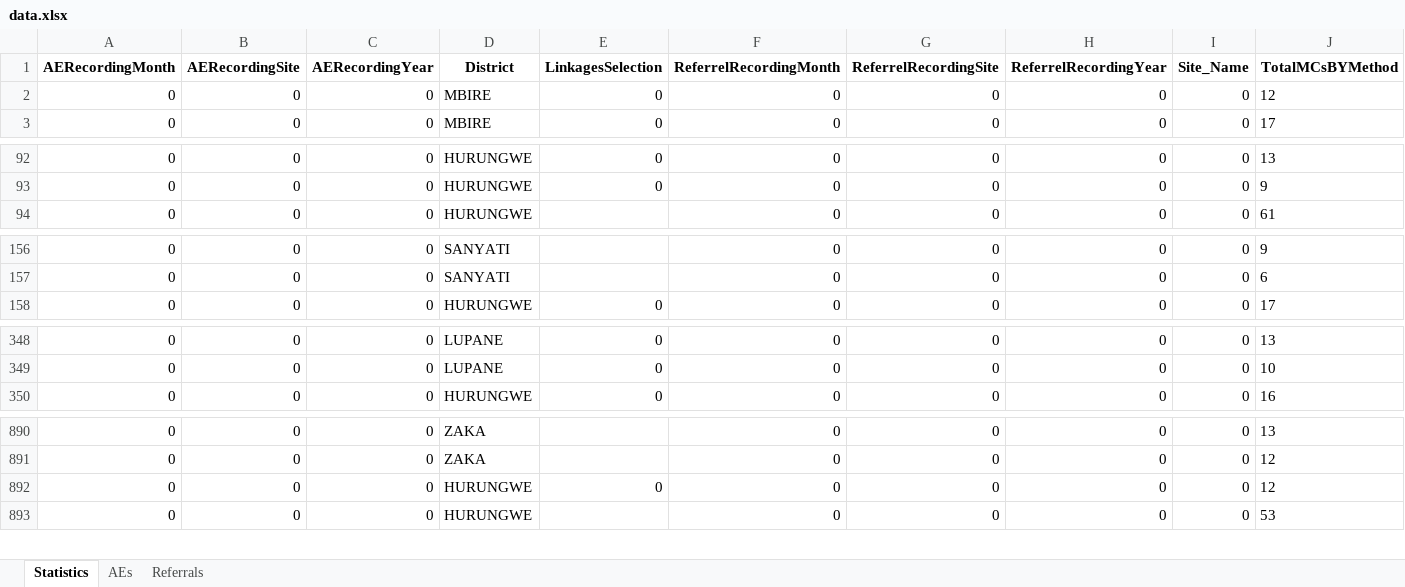
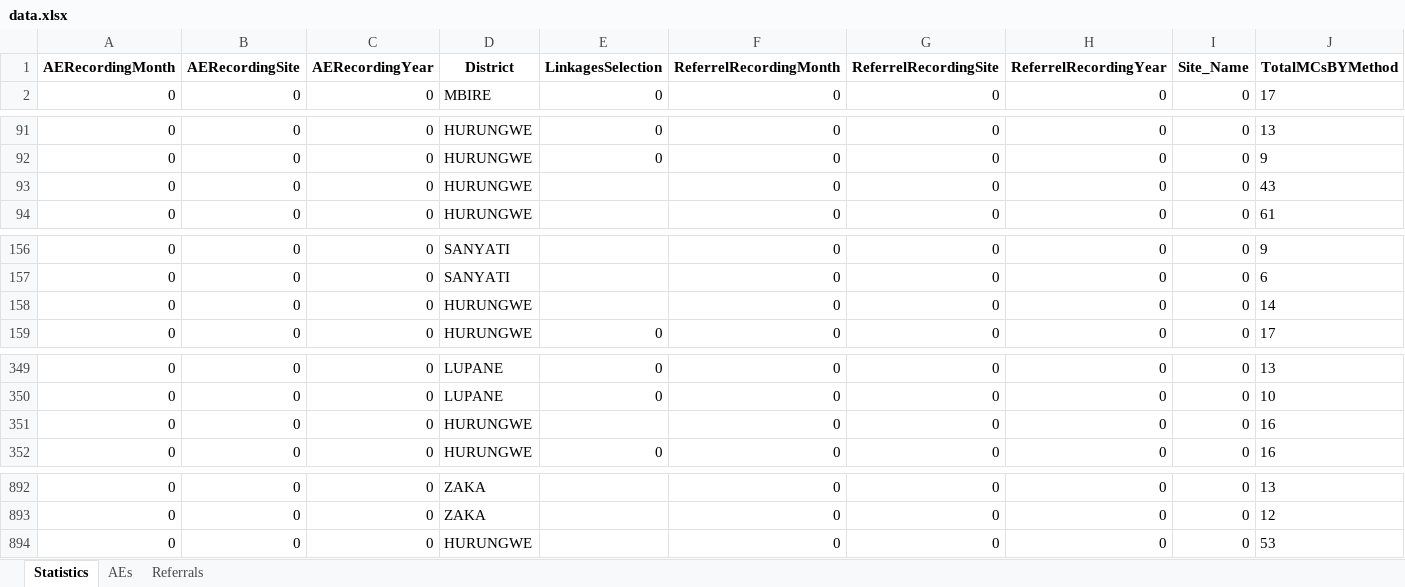
Before and after one commit to ashleymutenha/zazicProgrammaticReport, an Excel workbook: data.xlsx, sheet Statistics, drawn as a sheet; only a part is shown, gaps mark what is left out; values as stored, in another font and other column widths than the file's, no borders; removed rows and columns are numbered as before the commit, all else as after; rows hold the shown columns only; the diff covers the shown part only; the diff names each change by its address in the sheet, - before the commit and + after, or states it on an @@ line.

```diff
--- a/data.xlsx (sheet Statistics)
+++ b/data.xlsx (sheet Statistics)
-row 2: 0 | 0 | 0 | MBIRE | 0 | 0 | 0 | 0 | 0 | 12
+row 93: 0 | 0 | 0 | HURUNGWE |  | 0 | 0 | 0 | 0 | 43
+row 158: 0 | 0 | 0 | HURUNGWE |  | 0 | 0 | 0 | 0 | 14
+row 351: 0 | 0 | 0 | HURUNGWE |  | 0 | 0 | 0 | 0 | 16
-row 892: 0 | 0 | 0 | HURUNGWE | 0 | 0 | 0 | 0 | 0 | 12
```
Also changed, not shown: 1 added row and 1 removed row elsewhere in this sheet, ZDIPlookup.xlsx, corrections.xlsx, 8 other files.
